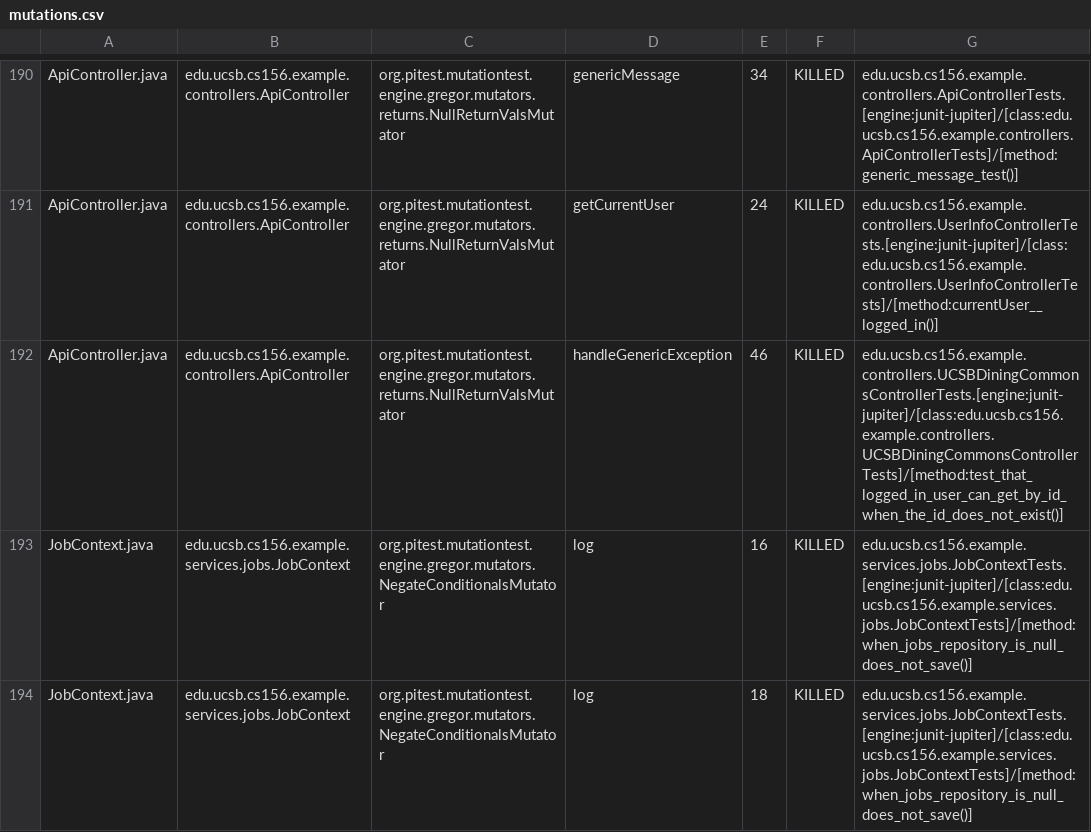
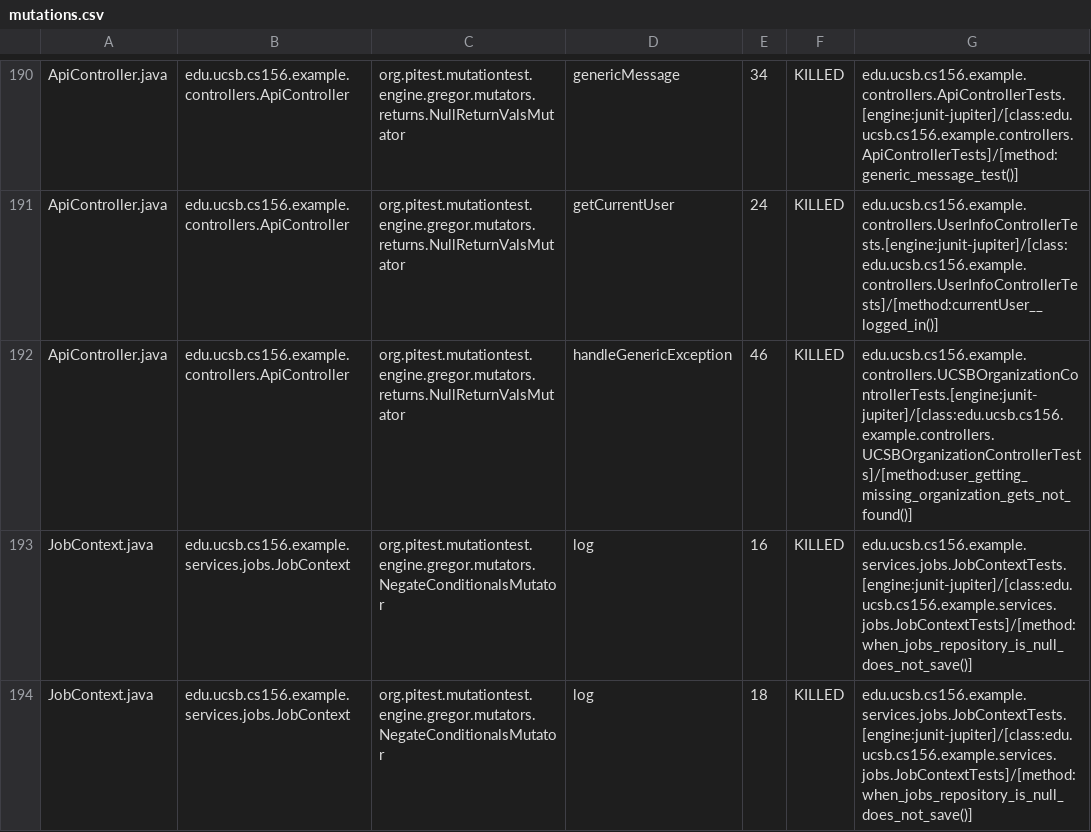
Before and after one commit to ucsb-cs156-f26/team02-f26-14, a CSV file: prs/126/pitest/mutations.csv, drawn as a sheet; only a part is shown, gaps mark what is left out.

Commit message:
Deploying to gh-pages from @ ucsb-cs156-f26/team02-f26-14@198e7f69561598c3d3fa9c908775a230f29dfbf7 🚀

```diff
--- a/prs/126/pitest/mutations.csv
+++ b/prs/126/pitest/mutations.csv
@@ -191,3 +191,3 @@ ApiController.java,edu.ucsb.cs156.example.controllers.ApiController,org.pitest.m
 ApiController.java,edu.ucsb.cs156.example.controllers.ApiController,org.pitest.mutationtest.engine.gregor.mutators.returns.NullReturnValsMutator,getCurrentUser,24,KILLED,edu.ucsb.cs156.example.controllers.UserInfoControllerTests.[engine:junit-jupiter]/[class:edu.ucsb.cs156.example.controllers.UserInfoControllerTests]/[method:currentUser__logged_in()]
-ApiController.java,edu.ucsb.cs156.example.controllers.ApiController,org.pitest.mutationtest.engine.gregor.mutators.returns.NullReturnValsMutator,handleGenericException,46,KILLED,edu.ucsb.cs156.example.controllers.UCSBDiningCommonsControllerTests.[engine:junit-jupiter]/[class:edu.ucsb.cs156.example.controllers.UCSBDiningCommonsControllerTests]/[method:test_that_logged_in_user_can_get_by_id_when_the_id_does_not_exist()]
+ApiController.java,edu.ucsb.cs156.example.controllers.ApiController,org.pitest.mutationtest.engine.gregor.mutators.returns.NullReturnValsMutator,handleGenericException,46,KILLED,edu.ucsb.cs156.example.controllers.UCSBOrganizationControllerTests.[engine:junit-jupiter]/[class:edu.ucsb.cs156.example.controllers.UCSBOrganizationControllerTests]/[method:user_getting_missing_organization_gets_not_found()]
 JobContext.java,edu.ucsb.cs156.example.services.jobs.JobContext,org.pitest.mutationtest.engine.gregor.mutators.NegateConditionalsMutator,log,16,KILLED,edu.ucsb.cs156.example.services.jobs.JobContextTests.[engine:junit-jupiter]/[class:edu.ucsb.cs156.example.services.jobs.JobContextTests]/[method:when_jobs_repository_is_null_does_not_save()]
```
Also changed, not shown: 18 other files.
